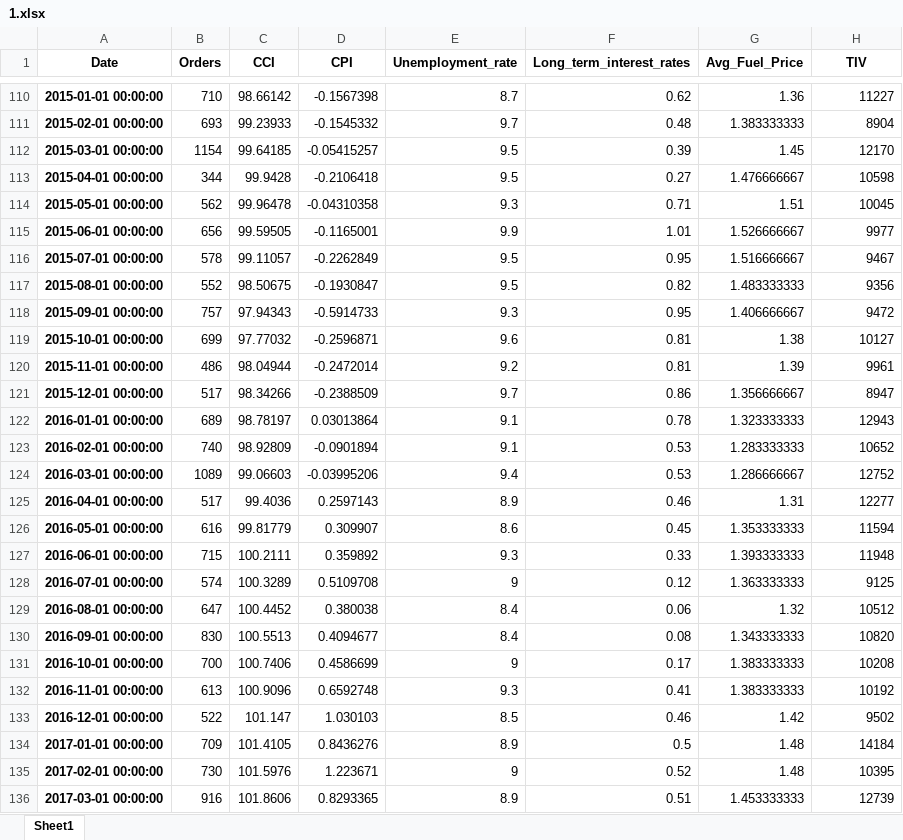
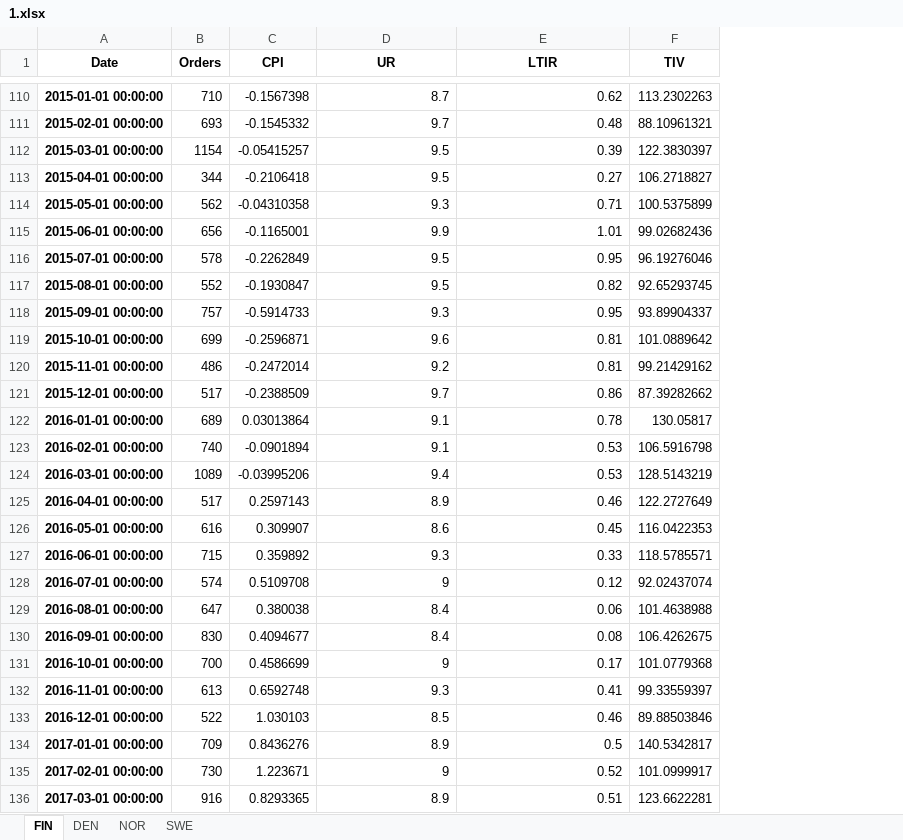
Before and after one commit to martinel-UAS/projects, an Excel workbook: 5. Master_thesis/Datasets/Output_files/1.xlsx, sheet FIN, drawn as a sheet; only a part is shown, gaps mark what is left out; values as stored, in another font and other column widths than the file's, no borders; removed rows and columns are numbered as before the commit, all else as after; the diff covers the shown part only; the diff names each change by its address in the sheet, - before the commit and + after, or states it on an @@ line.

```diff
--- a/5. Master_thesis/Datasets/Output_files/1.xlsx (sheet FIN)
+++ b/5. Master_thesis/Datasets/Output_files/1.xlsx (sheet FIN)
-sheet tab: Sheet1
+sheet tab: FIN
+sheet tab: DEN
+sheet tab: NOR
+sheet tab: SWE
-column C (CCI), rows 110-136: 98.66142 | 99.23933 | 99.64185 | 99.9428 | 99.96478 | 99.59505 | 99.11057 | 98.50675 | 97.94343 | 97.77032 | 98.04944 | 98.34266 | 98.78197 | 98.92809 | 99.06603 | 99.4036 | 99.81779 | 100.2111 | 100.3289 | 100.4452 | 100.5513 | 100.7406 | 100.9096 | 101.147 | 101.4105 | 101.5976 | 101.8606
-column G (Avg_Fuel_Price), rows 110-136: 1.36 | 1.383333333 | 1.45 | 1.476666667 | 1.51 | 1.526666667 | 1.516666667 | 1.483333333 | 1.406666667 | 1.38 | 1.39 | 1.356666667 | 1.323333333 | 1.283333333 | 1.286666667 | 1.31 | 1.353333333 | 1.393333333 | 1.363333333 | 1.32 | 1.343333333 | 1.383333333 | 1.383333333 | 1.42 | 1.48 | 1.48 | 1.453333333
-D1: Unemployment_rate
+D1: UR
-E1: Long_term_interest_rates
+E1: LTIR
-F110 (TIV): 11227
+F110 (TIV): 113.2302263
-F111 (TIV): 8904
+F111 (TIV): 88.10961321
-F112 (TIV): 12170
+F112 (TIV): 122.3830397
-F113 (TIV): 10598
+F113 (TIV): 106.2718827
-F114 (TIV): 10045
+F114 (TIV): 100.5375899
-F115 (TIV): 9977
+F115 (TIV): 99.02682436
-F116 (TIV): 9467
+F116 (TIV): 96.19276046
-F117 (TIV): 9356
+F117 (TIV): 92.65293745
-F118 (TIV): 9472
+F118 (TIV): 93.89904337
-F119 (TIV): 10127
+F119 (TIV): 101.0889642
-F120 (TIV): 9961
+F120 (TIV): 99.21429162
-F121 (TIV): 8947
+F121 (TIV): 87.39282662
-F122 (TIV): 12943
+F122 (TIV): 130.05817
-F123 (TIV): 10652
+F123 (TIV): 106.5916798
-F124 (TIV): 12752
+F124 (TIV): 128.5143219
-F125 (TIV): 12277
+F125 (TIV): 122.2727649
-F126 (TIV): 11594
+F126 (TIV): 116.0422353
-F127 (TIV): 11948
+F127 (TIV): 118.5785571
-F128 (TIV): 9125
+F128 (TIV): 92.02437074
-F129 (TIV): 10512
+F129 (TIV): 101.4638988
-F130 (TIV): 10820
+F130 (TIV): 106.4262675
-F131 (TIV): 10208
+F131 (TIV): 101.0779368
-F132 (TIV): 10192
+F132 (TIV): 99.33559397
-F133 (TIV): 9502
+F133 (TIV): 89.88503846
-F134 (TIV): 14184
+F134 (TIV): 140.5342817
-F135 (TIV): 10395
+F135 (TIV): 101.0999917
-F136 (TIV): 12739
+F136 (TIV): 123.6622281
```
Also changed, not shown: 177 edited cells elsewhere in this sheet, 5. Master_thesis/Datasets/Output_files/0.xlsx, 5. Master_thesis/Datasets/Output_files/2.xlsx, 14 other files.
